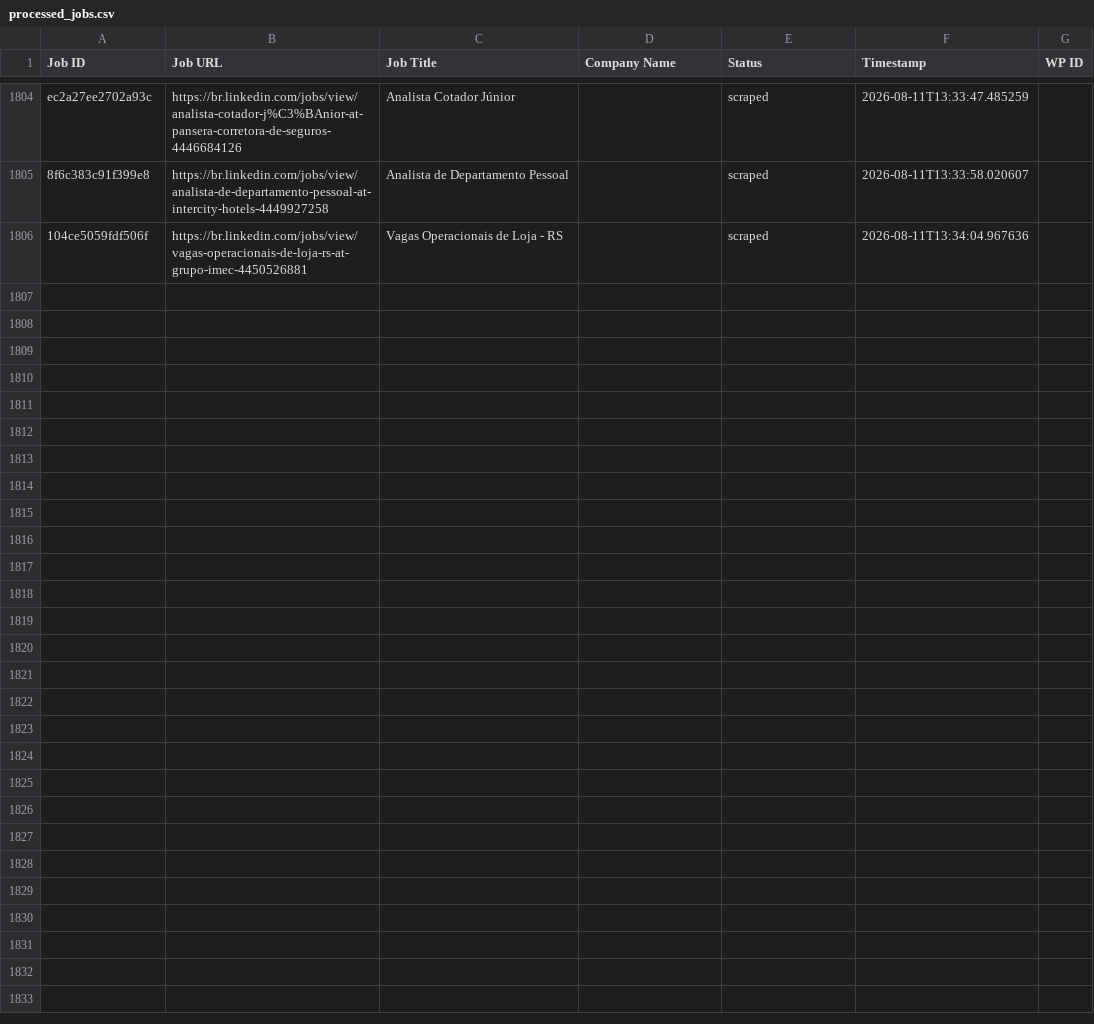
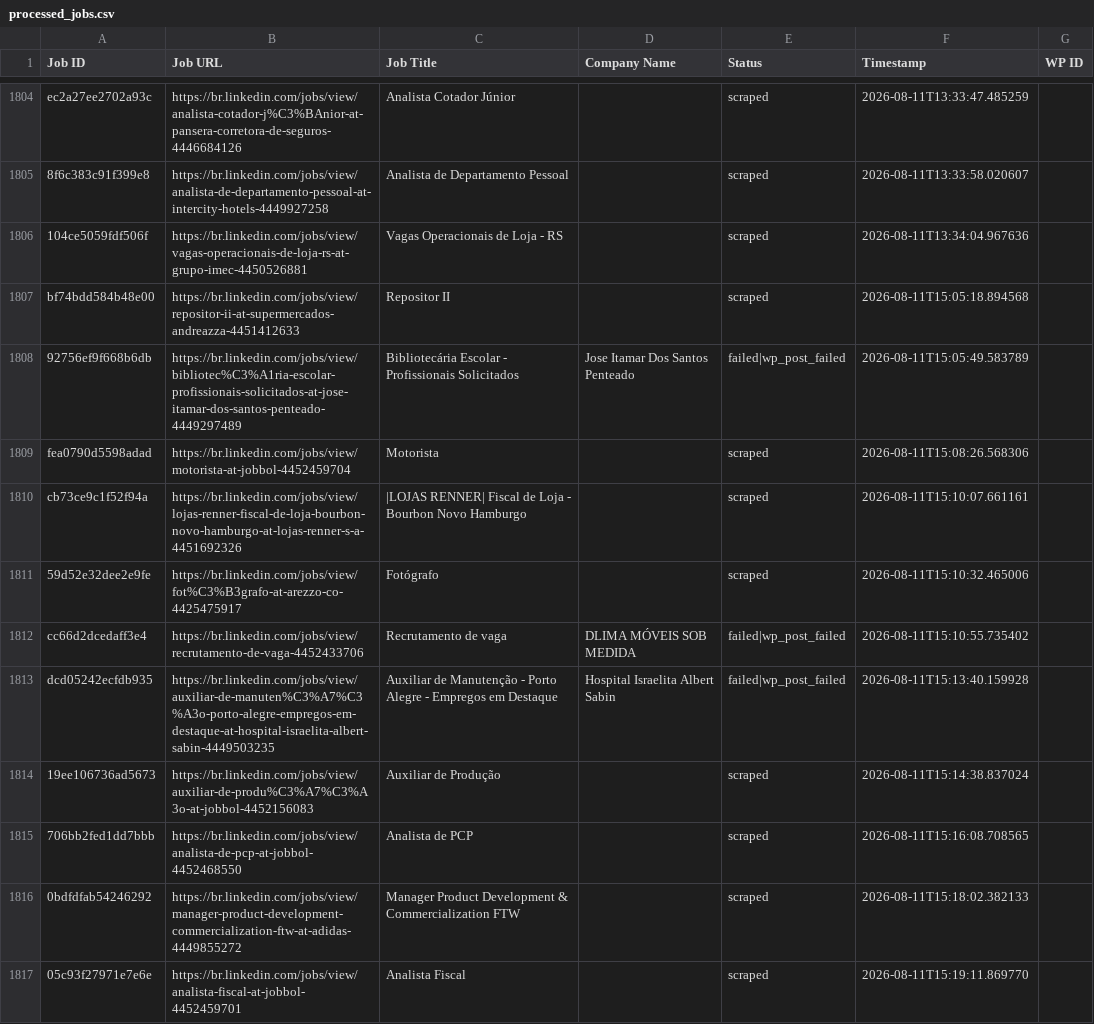
Before and after one commit to mimusdesign/me, a CSV file: processed_jobs.csv, drawn as a sheet; only a part is shown, gaps mark what is left out.

```diff
--- a/processed_jobs.csv
+++ b/processed_jobs.csv
@@ -1823 +1823,12 @@ ec2a27ee2702a93c,https://br.linkedin.com/jobs/view/analista-cotador-j%C3%BAnior-
 104ce5059fdf506f,https://br.linkedin.com/jobs/view/vagas-operacionais-de-loja-rs-at-grupo-imec-4450526881,Vagas Operacionais de Loja - RS,,scraped,2026-08-11T13:34:04.967636,
+bf74bdd584b48e00,https://br.linkedin.com/jobs/view/repositor-ii-at-supermercados-andreazza-4451412633,Repositor II,,scraped,2026-08-11T15:05:18.894568,
+92756ef9f668b6db,https://br.linkedin.com/jobs/view/bibliotec%C3%A1ria-escolar-profissionais-solicitados-at-jose-itamar-dos-santos-penteado-4449297489,Bibliotecária Escolar - Profissionais Solicitados,Jose Itamar Dos Santos Penteado,failed|wp_post_failed,2026-08-11T15:05:49.583789,
+fea0790d5598adad,https://br.linkedin.com/jobs/view/motorista-at-jobbol-4452459704,Motorista,,scraped,2026-08-11T15:08:26.568306,
+cb73ce9c1f52f94a,https://br.linkedin.com/jobs/view/lojas-renner-fiscal-de-loja-bourbon-novo-hamburgo-at-lojas-renner-s-a-4451692326,|LOJAS RENNER| Fiscal de Loja - Bourbon Novo Hamburgo,,scraped,2026-08-11T15:10:07.661161,
+59d52e32dee2e9fe,https://br.linkedin.com/jobs/view/fot%C3%B3grafo-at-arezzo-co-4425475917,Fotógrafo,,scraped,2026-08-11T15:10:32.465006,
+cc66d2dcedaff3e4,https://br.linkedin.com/jobs/view/recrutamento-de-vaga-4452433706,Recrutamento de vaga,DLIMA MÓVEIS SOB MEDIDA,failed|wp_post_failed,2026-08-11T15:10:55.735402,
+dcd05242ecfdb935,https://br.linkedin.com/jobs/view/auxiliar-de-manuten%C3%A7%C3%A3o-porto-alegre-empregos-em-destaque-at-hospital-israelita-albert-sabin-4449503235,Auxiliar de Manutenção - Porto Alegre - Empregos em Destaque,Hospital Israelita Albert Sabin,failed|wp_post_failed,2026-08-11T15:13:40.159928,
+19ee106736ad5673,https://br.linkedin.com/jobs/view/auxiliar-de-produ%C3%A7%C3%A3o-at-jobbol-4452156083,Auxiliar de Produção,,scraped,2026-08-11T15:14:38.837024,
+706bb2fed1dd7bbb,https://br.linkedin.com/jobs/view/analista-de-pcp-at-jobbol-4452468550,Analista de PCP,,scraped,2026-08-11T15:16:08.708565,
+0bdfdfab54246292,https://br.linkedin.com/jobs/view/manager-product-development-commercialization-ftw-at-adidas-4449855272,Manager Product Development & Commercialization FTW,,scraped,2026-08-11T15:18:02.382133,
+05c93f27971e7e6e,https://br.linkedin.com/jobs/view/analista-fiscal-at-jobbol-4452459701,Analista Fiscal,,scraped,2026-08-11T15:19:11.869770,
```
